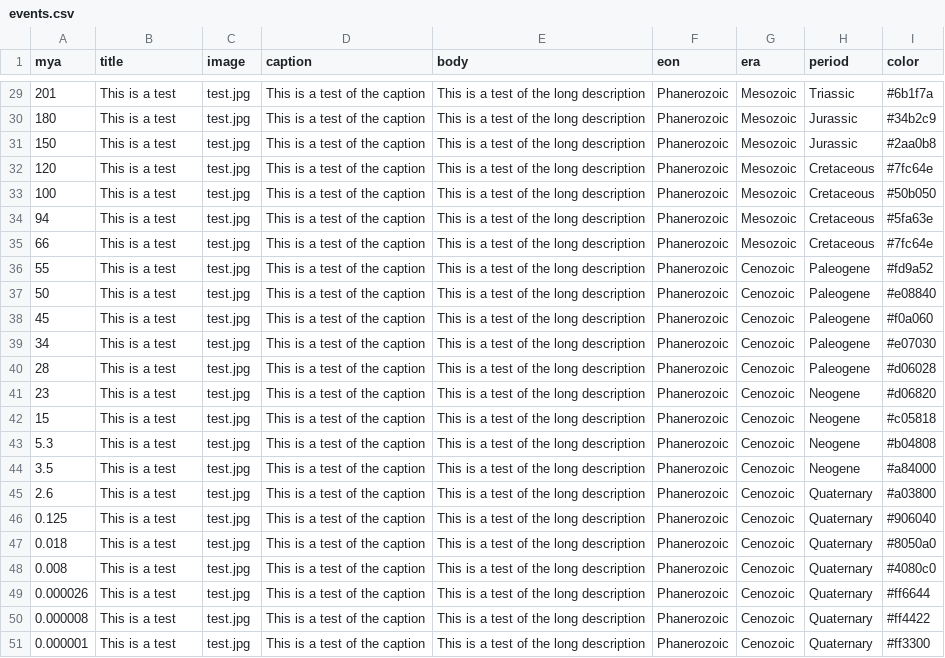
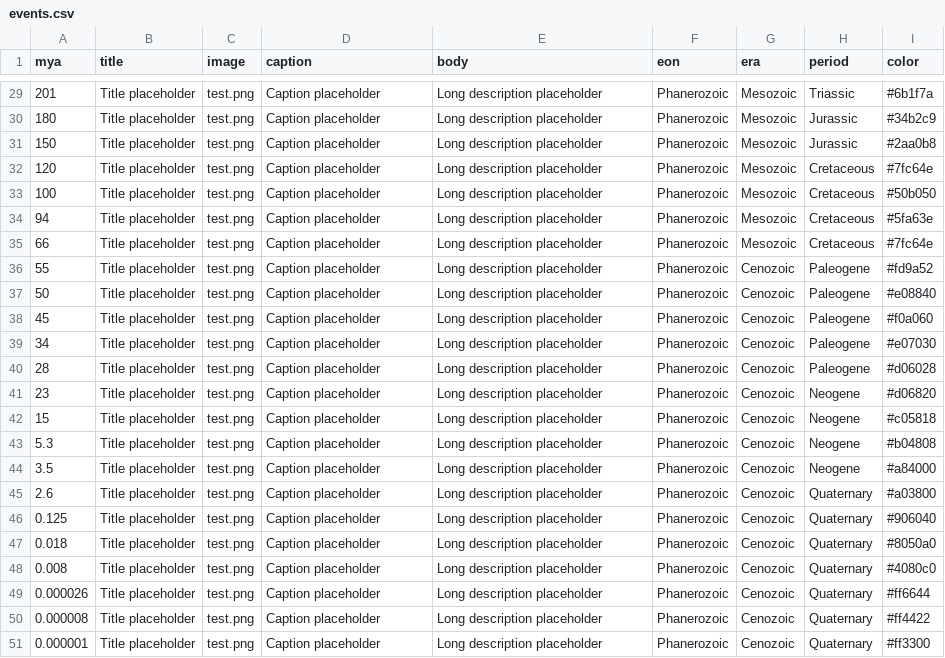
Before and after one commit to ukri185/discover, a CSV file: events.csv, drawn as a sheet; only a part is shown, gaps mark what is left out; the diff covers the shown part only; the diff names each change by its address in the sheet, - before the commit and + after, or states it on an @@ line.

```diff
--- a/events.csv
+++ b/events.csv
-B29:B51 (title): This is a test
+B29:B51 (title): Title placeholder
-C29:C51 (image): test.jpg
+C29:C51 (image): test.png
-D29:D51 (caption): This is a test of the caption
+D29:D51 (caption): Caption placeholder
-E29:E51 (body): This is a test of the long description
+E29:E51 (body): Long description placeholder
```
Also changed, not shown: 108 edited cells elsewhere in this file, 21 other files.
